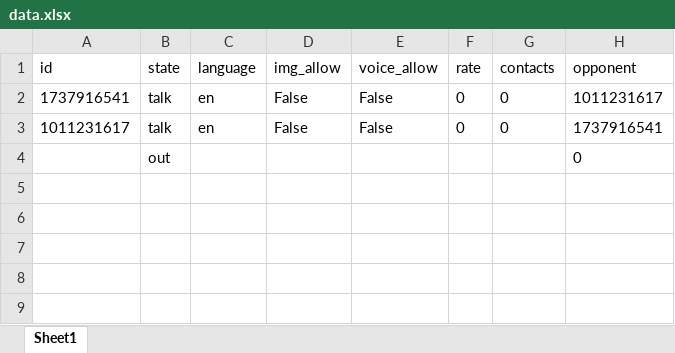
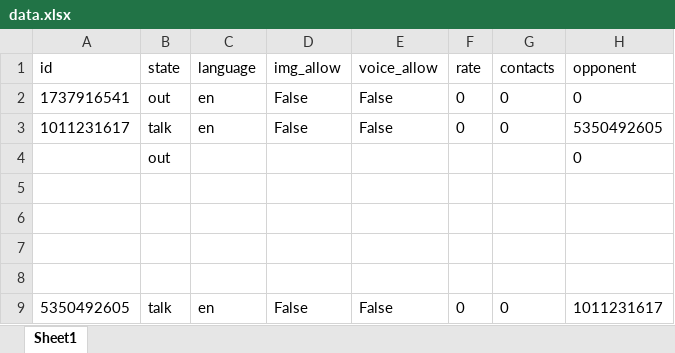
Before and after one commit to KirilloMaksymenko/AnonymTGchat, an Excel workbook: source/dataset/data.xlsx, sheet Sheet1, drawn as a sheet; values as stored, in another font and other column widths than the file's, no borders; the diff names each change by its address in the sheet, - before the commit and + after, or states it on an @@ line.

```diff
--- a/source/dataset/data.xlsx (sheet Sheet1)
+++ b/source/dataset/data.xlsx (sheet Sheet1)
-B2 (state): talk
+B2 (state): out
-H2 (opponent): 1011231617
+H2 (opponent): 0
-H3 (opponent): 1737916541
+H3 (opponent): 5350492605
+row 5: (empty)
+row 6: (empty)
+row 7: (empty)
+row 8: (empty)
+row 9: 5350492605 | talk | en | False | False | 0 | 0 | 1011231617
```
Also changed, not shown: 1 other file.
